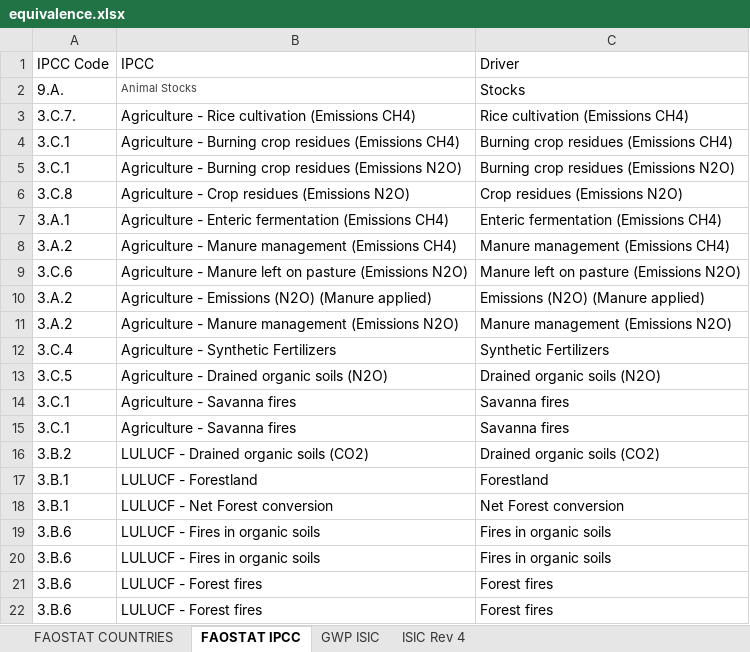
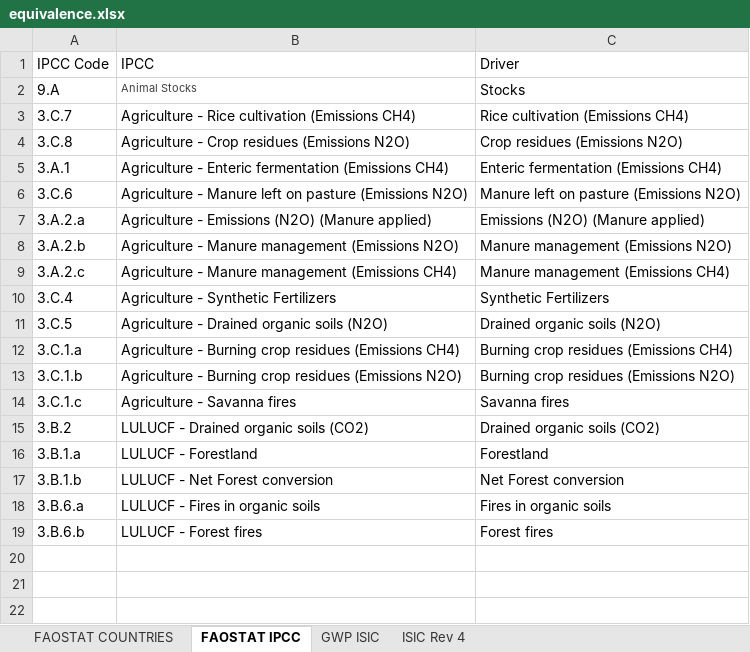
Before and after one commit to renatovargas/gears, an Excel workbook: gears_db/data/classifications/equivalence.xlsx, sheet FAOSTAT IPCC, drawn as a sheet; values as stored, in another font and other column widths than the file's, no borders; removed rows and columns are numbered as before the commit, all else as after; the diff names each change by its address in the sheet, - before the commit and + after, or states it on an @@ line.

```diff
--- a/gears_db/data/classifications/equivalence.xlsx (sheet FAOSTAT IPCC)
+++ b/gears_db/data/classifications/equivalence.xlsx (sheet FAOSTAT IPCC)
-A2 (IPCC Code): 9.A.
+A2 (IPCC Code): 9.A
-A3 (IPCC Code): 3.C.7.
+A3 (IPCC Code): 3.C.7
-row 4: 3.C.1 | Agriculture - Burning crop residues (Emissions CH4) | Burning crop residues (Emissions CH4)
-row 5: 3.C.1 | Agriculture - Burning crop residues (Emissions N2O) | Burning crop residues (Emissions N2O)
-row 8: 3.A.2 | Agriculture - Manure management (Emissions CH4) | Manure management (Emissions CH4)
-A7 (IPCC Code): 3.A.2
+A7 (IPCC Code): 3.A.2.a
-A8 (IPCC Code): 3.A.2
+A8 (IPCC Code): 3.A.2.b
+row 9: 3.A.2.c | Agriculture - Manure management (Emissions CH4) | Manure management (Emissions CH4)
-row 14: 3.C.1 | Agriculture - Savanna fires | Savanna fires
+row 12: 3.C.1.a | Agriculture - Burning crop residues (Emissions CH4) | Burning crop residues (Emissions CH4)
+row 13: 3.C.1.b | Agriculture - Burning crop residues (Emissions N2O) | Burning crop residues (Emissions N2O)
-A14 (IPCC Code): 3.C.1
+A14 (IPCC Code): 3.C.1.c
-A16 (IPCC Code): 3.B.1
+A16 (IPCC Code): 3.B.1.a
-A17 (IPCC Code): 3.B.1
+A17 (IPCC Code): 3.B.1.b
-A18 (IPCC Code): 3.B.6
+A18 (IPCC Code): 3.B.6.a
-row 20: 3.B.6 | LULUCF - Fires in organic soils | Fires in organic soils
-A19 (IPCC Code): 3.B.6
+A19 (IPCC Code): 3.B.6.b
-row 22: 3.B.6 | LULUCF - Forest fires | Forest fires
```
Also changed, not shown: gears_db/data/classifications/un_energy_transactions_fix.xlsx, gears_db/data/coefficients/un_energy_ipcc_coefficients.xlsx, 9 other files.
